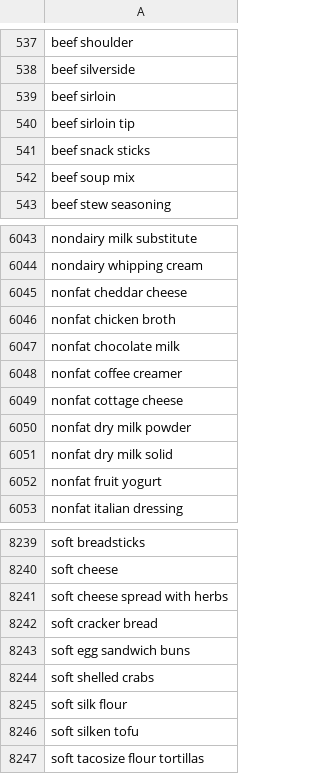
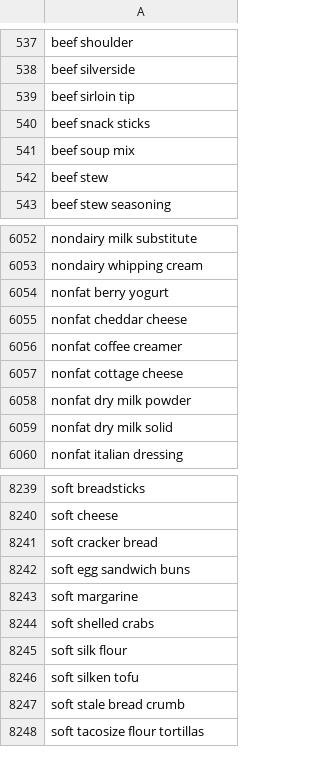
Before and after one commit to Thomas-aub/Food_Mining, a CSV file: data/clean_data/ingredient_dictionary.csv, drawn as a sheet; only a part is shown, gaps mark what is left out; removed rows and columns are numbered as before the commit, all else as after; the diff covers the shown part only; the diff names each change by its address in the sheet, - before the commit and + after, or states it on an @@ line.

Commit message:
export the ingredients_reduced vsc, containing recipes with reduced ingredients list

```diff
--- a/data/clean_data/ingredient_dictionary.csv
+++ b/data/clean_data/ingredient_dictionary.csv
-row 539: beef sirloin
+row 542: beef stew
+row 6054: nonfat berry yogurt
-row 6046: nonfat chicken broth
-row 6047: nonfat chocolate milk
-row 6052: nonfat fruit yogurt
-row 8241: soft cheese spread with herbs
+row 8243: soft margarine
+row 8247: soft stale bread crumb
```
Also changed, not shown: 63 added rows, 62 removed rows and 14 edited cells elsewhere in this file, 2 other files.
